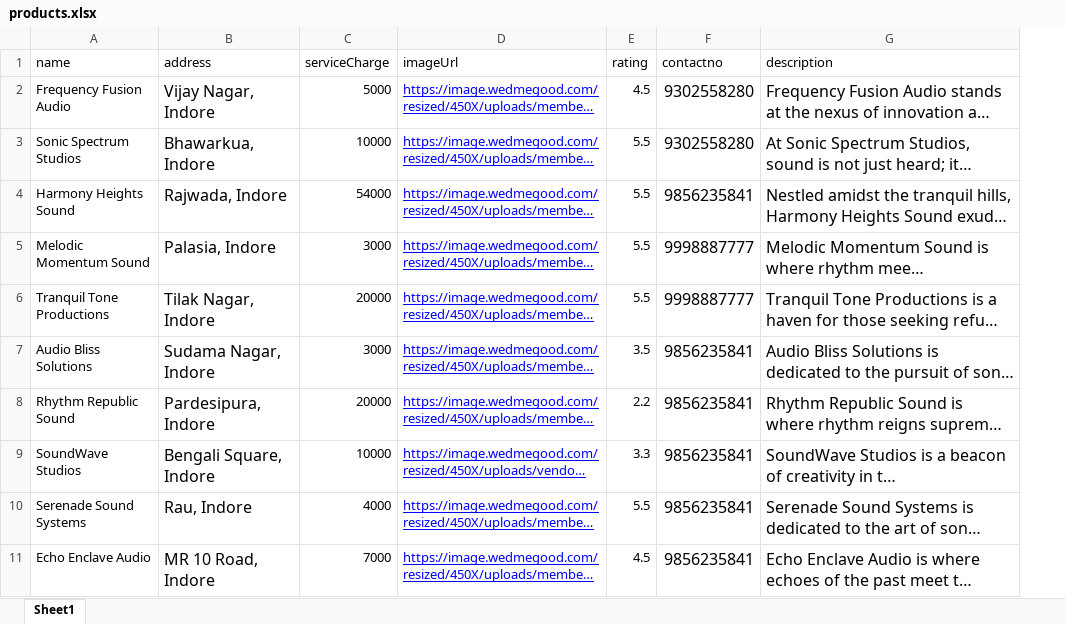
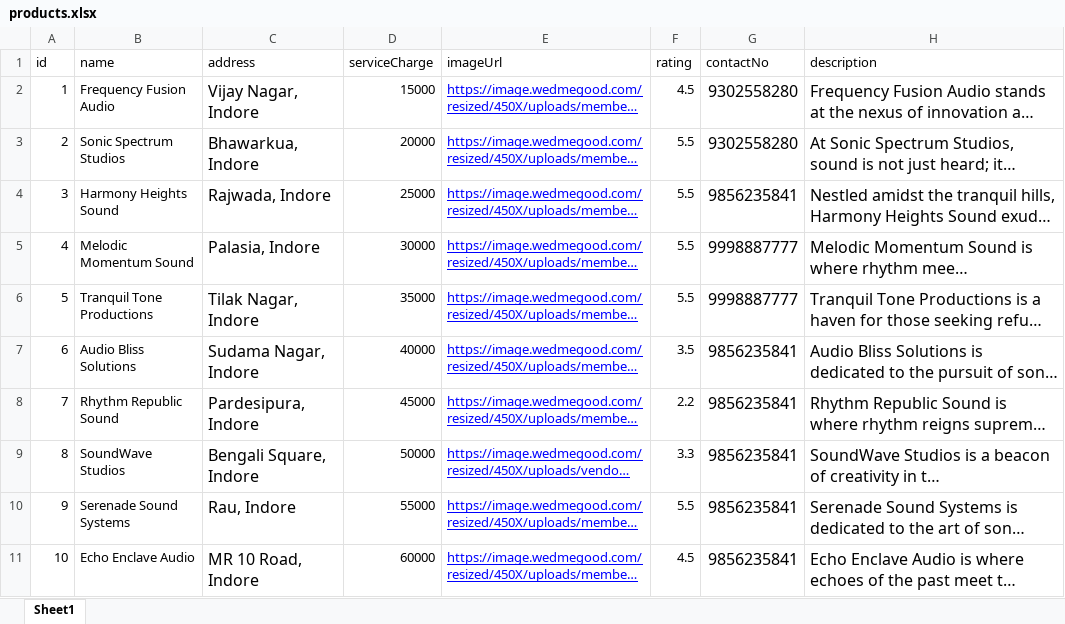
Before and after one commit to wedding-planner-05/wedding_planner, an Excel workbook: back-end/Sound/products.xlsx, sheet Sheet1, drawn as a sheet; only a part is shown; long unchanged cells end in …; values as stored, in another font and other column widths than the file's, no borders; charts and pictures not drawn; addresses are those after the commit; the diff covers the shown part only; the diff names each change by its address in the sheet, - before the commit and + after, or states it on an @@ line.

```diff
--- a/back-end/Sound/products.xlsx (sheet Sheet1)
+++ b/back-end/Sound/products.xlsx (sheet Sheet1)
+column A (id), rows 2-11: 1 | 2 | 3 | 4 | 5 | 6 | 7 | 8 | 9 | 10
-G1: contactno
+G1: contactNo
-D2 (serviceCharge): 5000
+D2 (serviceCharge): 15000
-D3 (serviceCharge): 10000
+D3 (serviceCharge): 20000
-D4 (serviceCharge): 54000
+D4 (serviceCharge): 25000
-D5 (serviceCharge): 3000
+D5 (serviceCharge): 30000
-D6 (serviceCharge): 20000
+D6 (serviceCharge): 35000
-D7 (serviceCharge): 3000
+D7 (serviceCharge): 40000
-D8 (serviceCharge): 20000
+D8 (serviceCharge): 45000
-D9 (serviceCharge): 10000
+D9 (serviceCharge): 50000
-D10 (serviceCharge): 4000
+D10 (serviceCharge): 55000
-D11 (serviceCharge): 7000
+D11 (serviceCharge): 60000
```
Also changed, not shown: 3 removed rows, 18 edited cells and cell formats elsewhere in this sheet, charts or pictures, 7 other files.
